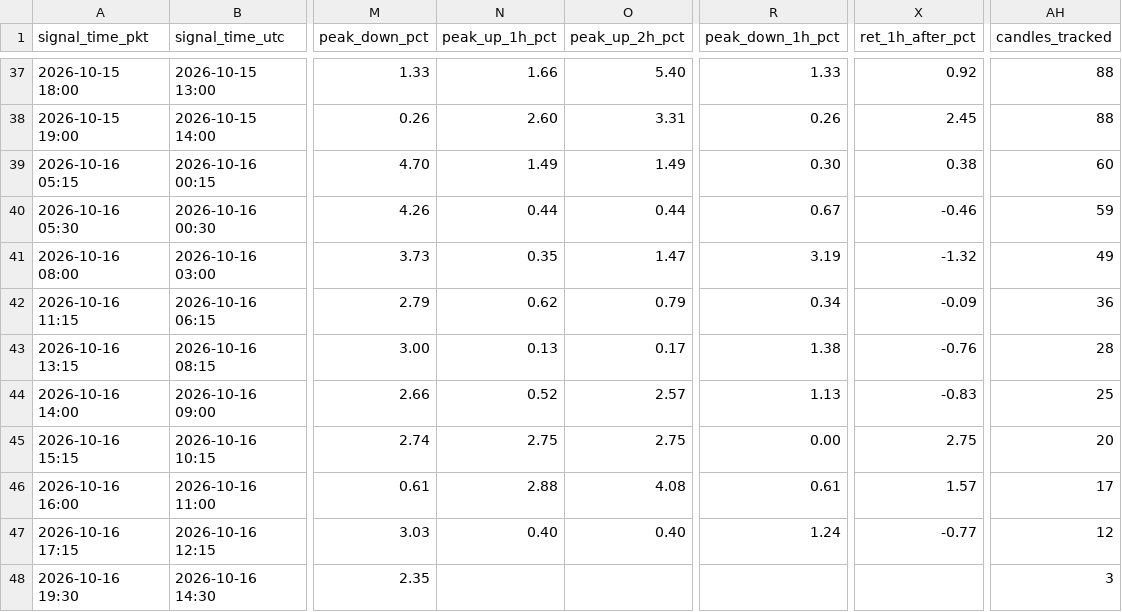
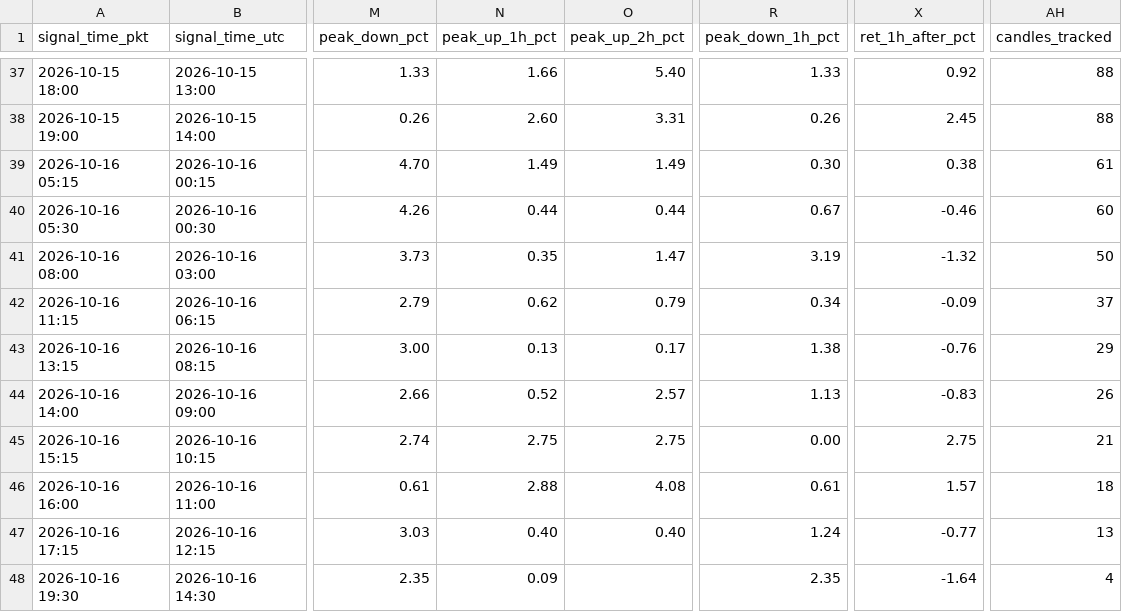
Before and after one commit to yasirhabib01399/bitget-scanner, a CSV file: signals_log.csv, drawn as a sheet; only a part is shown, gaps mark what is left out; the diff names each change by its address in the sheet, - before the commit and + after, or states it on an @@ line.

Commit message:
Update signals_log.csv [skip ci]

```diff
--- a/signals_log.csv
+++ b/signals_log.csv
-AH39 (candles_tracked): 60
+AH39 (candles_tracked): 61
-AH40 (candles_tracked): 59
+AH40 (candles_tracked): 60
-AH41 (candles_tracked): 49
+AH41 (candles_tracked): 50
-AH42 (candles_tracked): 36
+AH42 (candles_tracked): 37
-AH43 (candles_tracked): 28
+AH43 (candles_tracked): 29
-AH44 (candles_tracked): 25
+AH44 (candles_tracked): 26
-AH45 (candles_tracked): 20
+AH45 (candles_tracked): 21
-AH46 (candles_tracked): 17
+AH46 (candles_tracked): 18
-AH47 (candles_tracked): 12
+AH47 (candles_tracked): 13
-N48 (peak_up_1h_pct): (empty)
+N48 (peak_up_1h_pct): 0.09
-R48 (peak_down_1h_pct): (empty)
+R48 (peak_down_1h_pct): 2.35
-X48 (ret_1h_after_pct): (empty)
+X48 (ret_1h_after_pct): -1.64
-AH48 (candles_tracked): 3
+AH48 (candles_tracked): 4
```
